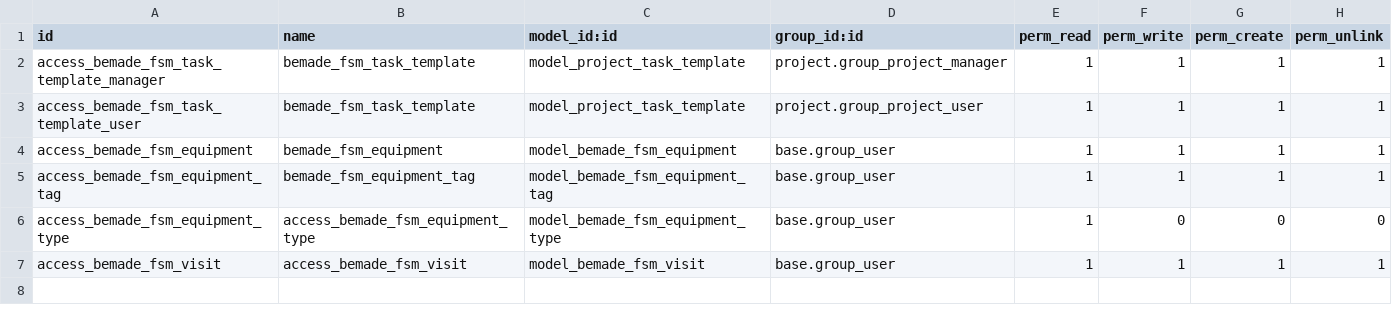
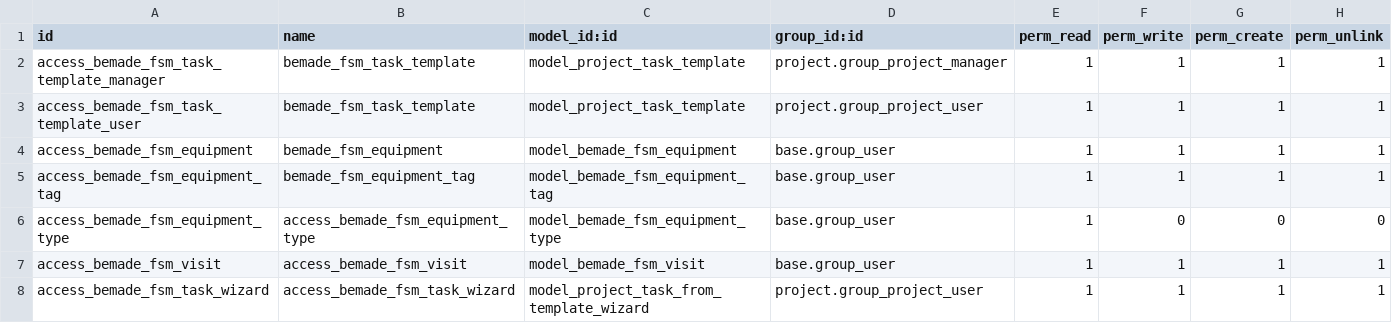
Before and after one commit to Bemade/bemade-addons, a CSV file: bemade_fsm/security/ir.model.access.csv, drawn as a sheet; the diff names each change by its address in the sheet, - before the commit and + after, or states it on an @@ line.

Commit message:
bemade_fsm: Create task from template (from FSM views)
Adds a button to create a task from a task template to the list view
and kanban view for the project.task when viewed from the FSM
application.

```diff
--- a/bemade_fsm/security/ir.model.access.csv
+++ b/bemade_fsm/security/ir.model.access.csv
+row 8: access_bemade_fsm_task_wizard | access_bemade_fsm_task_wizard | model_project_task_from_template_wizard | project.group_project_user | 1 | 1 | 1 | 1
```
Also changed, not shown: 8 other files.
